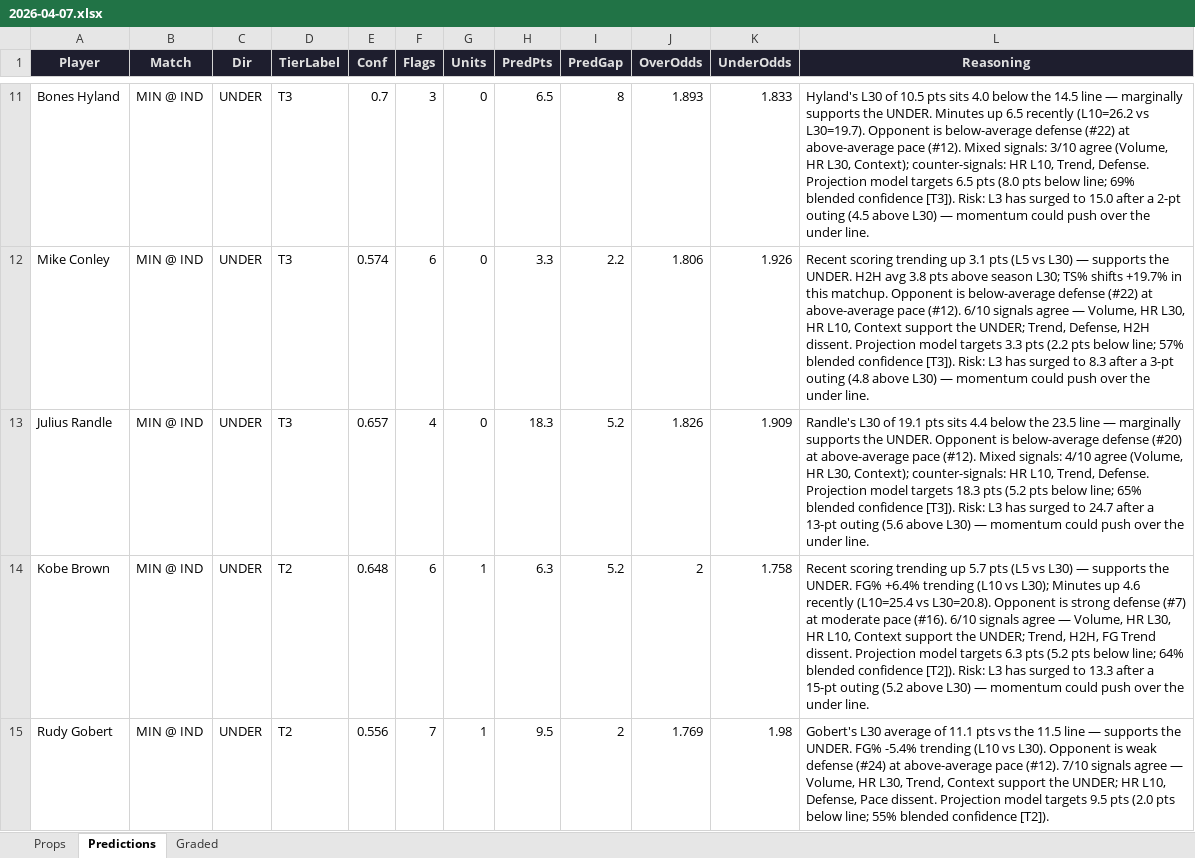
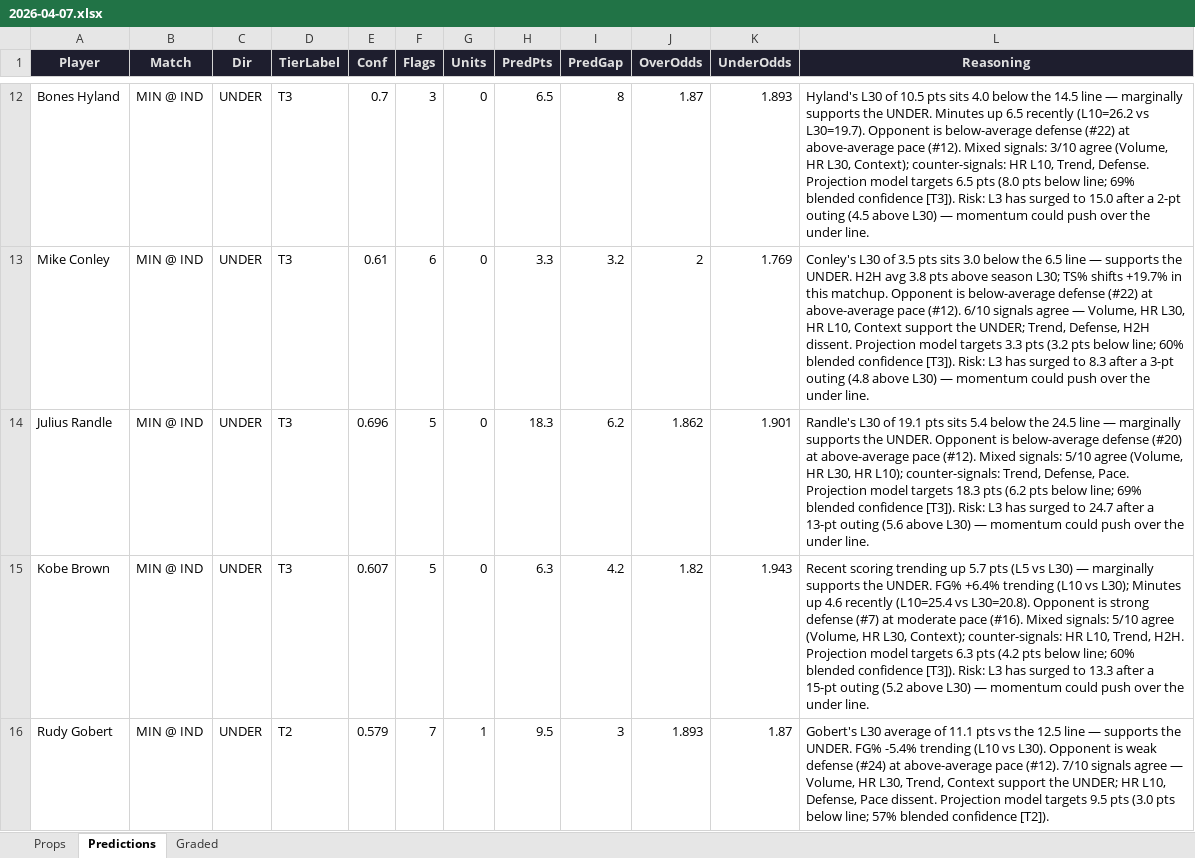
Before and after one commit to iamwerewolf1007/PropEdgeV9.2, an Excel workbook: daily/2026-04-07.xlsx, sheet Predictions, drawn as a sheet; only a part is shown, gaps mark what is left out; values as stored, in another font and other column widths than the file's, no borders; addresses are those after the commit; the diff covers the shown part only; the diff names each change by its address in the sheet, - before the commit and + after, or states it on an @@ line.

```diff
--- a/daily/2026-04-07.xlsx (sheet Predictions)
+++ b/daily/2026-04-07.xlsx (sheet Predictions)
-J12 (OverOdds): 1.893
+J12 (OverOdds): 1.87
-K12 (UnderOdds): 1.833
+K12 (UnderOdds): 1.893
-E13 (Conf): 0.574
+E13 (Conf): 0.61
-I13 (PredGap): 2.2
+I13 (PredGap): 3.2
-J13 (OverOdds): 1.806
+J13 (OverOdds): 2
-K13 (UnderOdds): 1.926
+K13 (UnderOdds): 1.769
-L13 (Reasoning): Recent scoring trending up 3.1 pts (L5 vs L30) — supports the UNDER. H2H avg 3.8 pts above season L30; TS% shifts +19.7% in this matchup. Opponent is below-average defense (#22) at above-average pace (#12). 6/10 signals agree — Volume, HR L30, HR L10, Context support the UNDER; Trend, Defense, H2H dissent. Projection model targets 3.3 pts (2.2 pts below line; 57% blended confidence…
+L13 (Reasoning): Conley's L30 of 3.5 pts sits 3.0 below the 6.5 line — supports the UNDER. H2H avg 3.8 pts above season L30; TS% shifts +19.7% in this matchup. Opponent is below-average defense (#22) at above-average pace (#12). 6/10 signals agree — Volume, HR L30, HR L10, Context support the UNDER; Trend, Defense, H2H dissent. Projection model targets 3.3 pts (3.2 pts below line; 60% blended confidence…
-E14 (Conf): 0.657
+E14 (Conf): 0.696
-F14 (Flags): 4
+F14 (Flags): 5
-I14 (PredGap): 5.2
+I14 (PredGap): 6.2
-J14 (OverOdds): 1.826
+J14 (OverOdds): 1.862
-K14 (UnderOdds): 1.909
+K14 (UnderOdds): 1.901
-L14 (Reasoning): …pts sits 4.4 below the 23.5 line — marginally supports the UNDER. Opponent is below-average defense (#20) at above-average pace (#12). Mixed signals: 4/10 agree (Volume, HR L30, Context); counter-signals: HR L10, Trend, Defense. Projection model targets 18.3 pts (5.2 pts below line; 65% blended confidence…
+L14 (Reasoning): …pts sits 5.4 below the 24.5 line — marginally supports the UNDER. Opponent is below-average defense (#20) at above-average pace (#12). Mixed signals: 5/10 agree (Volume, HR L30, HR L10); counter-signals: Trend, Defense, Pace. Projection model targets 18.3 pts (6.2 pts below line; 69% blended confidence…
-D15 (TierLabel): T2
+D15 (TierLabel): T3
-E15 (Conf): 0.648
+E15 (Conf): 0.607
-F15 (Flags): 6
+F15 (Flags): 5
-G15 (Units): 1
+G15 (Units): 0
-I15 (PredGap): 5.2
+I15 (PredGap): 4.2
-J15 (OverOdds): 2
+J15 (OverOdds): 1.82
-K15 (UnderOdds): 1.758
+K15 (UnderOdds): 1.943
-L15 (Reasoning): …L30) — supports the UNDER. FG% +6.4% trending (L10 vs L30); Minutes up 4.6 recently (L10=25.4 vs L30=20.8). Opponent is strong defense (#7) at moderate pace (#16). 6/10 signals agree — Volume, HR L30, HR L10, Context support the UNDER; Trend, H2H, FG Trend dissent. Projection model targets 6.3 pts (5.2 pts below line; 64% blended confidence [T2]). Risk: L3…
+L15 (Reasoning): …L30) — marginally supports the UNDER. FG% +6.4% trending (L10 vs L30); Minutes up 4.6 recently (L10=25.4 vs L30=20.8). Opponent is strong defense (#7) at moderate pace (#16). Mixed signals: 5/10 agree (Volume, HR L30, Context); counter-signals: HR L10, Trend, H2H. Projection model targets 6.3 pts (4.2 pts below line; 60% blended confidence [T3]). Risk: L3…
-E16 (Conf): 0.556
+E16 (Conf): 0.579
-I16 (PredGap): 2
+I16 (PredGap): 3
-J16 (OverOdds): 1.769
+J16 (OverOdds): 1.893
-K16 (UnderOdds): 1.98
+K16 (UnderOdds): 1.87
-L16 (Reasoning): …vs the 11.5 line — supports the UNDER. FG% -5.4% trending (L10 vs L30). Opponent is weak defense (#24) at above-average pace (#12). 7/10 signals agree — Volume, HR L30, Trend, Context support the UNDER; HR L10, Defense, Pace dissent. Projection model targets 9.5 pts (2.0 pts below line; 55% blended confidence…
+L16 (Reasoning): …vs the 12.5 line — supports the UNDER. FG% -5.4% trending (L10 vs L30). Opponent is weak defense (#24) at above-average pace (#12). 7/10 signals agree — Volume, HR L30, Trend, Context support the UNDER; HR L10, Defense, Pace dissent. Projection model targets 9.5 pts (3.0 pts below line; 57% blended confidence…
```
Also changed, not shown: 30 added rows, 29 removed rows and 335 edited cells elsewhere in this sheet, sheet Props, sheet Graded, 3 other files.
